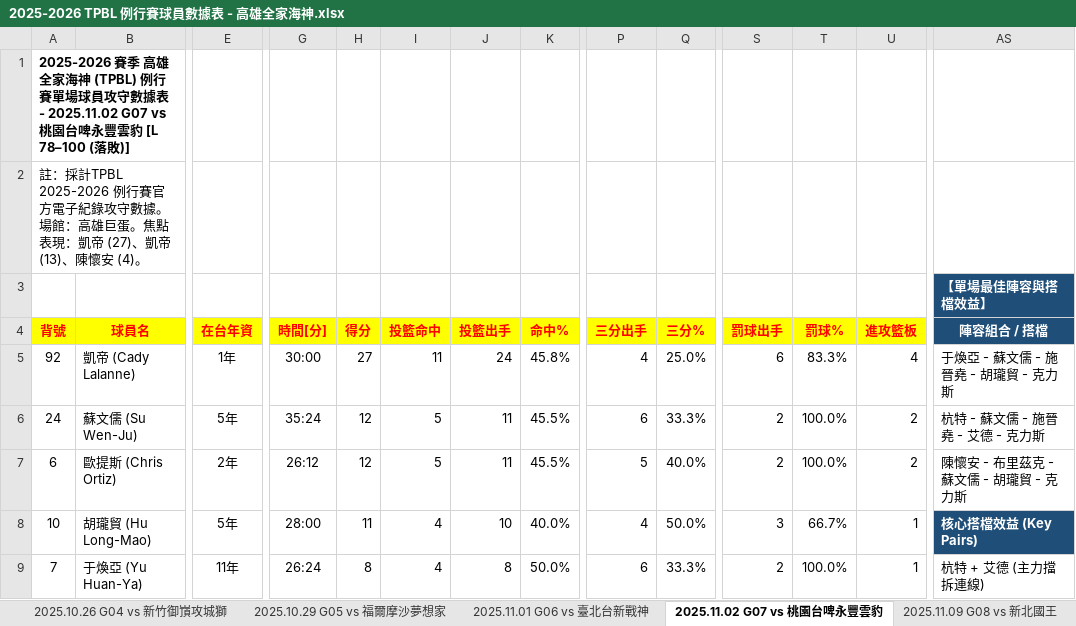
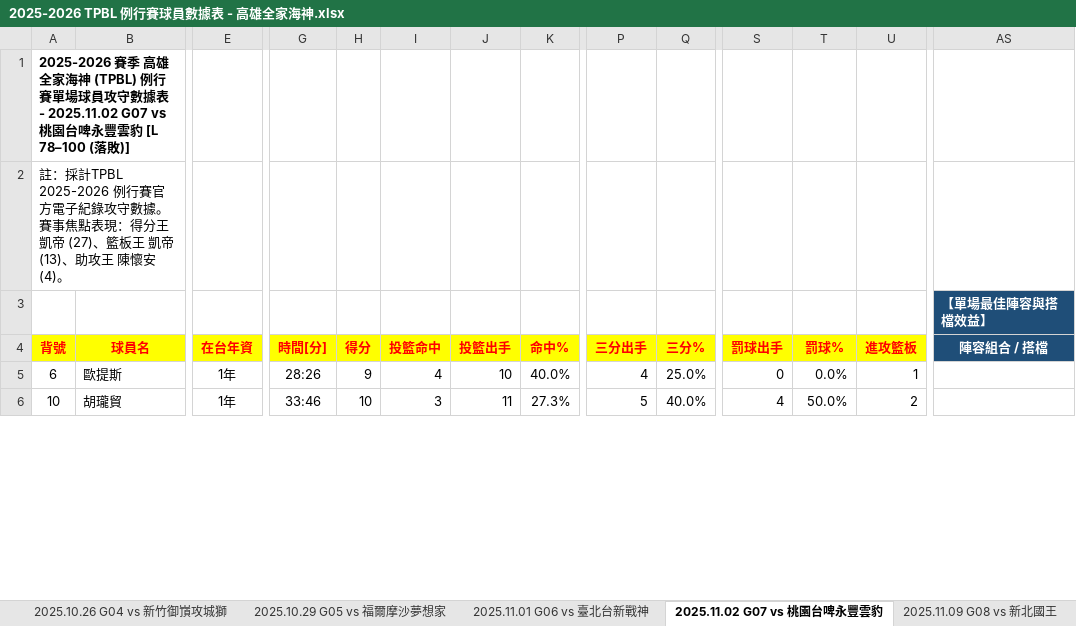
Before and after one commit to frankoilking1980-lgtm/tpbl-stats, an Excel workbook: data/season2025/2025-2026 TPBL 例行賽球員數據表 - 高雄全家海神.xlsx, sheet 2025.11.02 G07 vs 桃園台啤永豐雲豹, drawn as a sheet; only a part is shown, gaps mark what is left out; values as stored, in another font and other column widths than the file's, no borders; removed rows and columns are numbered as before the commit, all else as after; rows hold the shown columns only; the diff covers the shown part only; the diff names each change by its address in the sheet, - before the commit and + after, or states it on an @@ line.

```diff
--- a/data/season2025/2025-2026 TPBL 例行賽球員數據表 - 高雄全家海神.xlsx (sheet 2025.11.02 G07 vs 桃園台啤永豐雲豹)
+++ b/data/season2025/2025-2026 TPBL 例行賽球員數據表 - 高雄全家海神.xlsx (sheet 2025.11.02 G07 vs 桃園台啤永豐雲豹)
-A2 (背號): …守數據。場館：高雄巨蛋。焦點表現：凱帝 (27)、凱帝 (13)、陳懷安…
+A2 (背號): …守數據。賽事焦點表現：得分王 凱帝 (27)、籃板王 凱帝 (13)、助攻王 陳懷安…
-row 5: 92 | 凱帝 (Cady Lalanne) | 1年 | 30:00 | 27 | 11 | 24 | 45.8% | 4 | 25.0% | 6 | 83.3% | 4 | 于煥亞 - 蘇文儒 - 施晉堯 - 胡瓏貿 - 克力斯
-row 6: 24 | 蘇文儒 (Su Wen-Ju) | 5年 | 35:24 | 12 | 5 | 11 | 45.5% | 6 | 33.3% | 2 | 100.0% | 2 | 杭特 - 蘇文儒 - 施晉堯 - 艾德 - 克力斯
-B5 (球員名): 歐提斯 (Chris Ortiz)
+B5 (球員名): 歐提斯
-E5 (在台年資): 2年
+E5 (在台年資): 1年
-G5 (時間[分]): 26:12
+G5 (時間[分]): 28:26
-H5 (得分): 12
+H5 (得分): 9
-I5 (投籃命中): 5
+I5 (投籃命中): 4
-J5 (投籃出手): 11
+J5 (投籃出手): 10
-K5 (命中%): 45.5%
+K5 (命中%): 40.0%
-P5 (三分出手): 5
+P5 (三分出手): 4
-Q5 (三分%): 40.0%
+Q5 (三分%): 25.0%
-S5 (罰球出手): 2
+S5 (罰球出手): 0
-T5 (罰球%): 100.0%
+T5 (罰球%): 0.0%
-U5 (進攻籃板): 2
+U5 (進攻籃板): 1
-AS5 (陣容組合 / 搭檔): 陳懷安 - 布里茲克 - 蘇文儒 - 胡瓏貿 - 克力斯
+AS5 (陣容組合 / 搭檔): (empty)
-B6 (球員名): 胡瓏貿 (Hu Long-Mao)
+B6 (球員名): 胡瓏貿
-E6 (在台年資): 5年
+E6 (在台年資): 1年
-G6 (時間[分]): 28:00
+G6 (時間[分]): 33:46
-H6 (得分): 11
+H6 (得分): 10
-I6 (投籃命中): 4
+I6 (投籃命中): 3
-J6 (投籃出手): 10
+J6 (投籃出手): 11
-K6 (命中%): 40.0%
+K6 (命中%): 27.3%
-P6 (三分出手): 4
+P6 (三分出手): 5
-Q6 (三分%): 50.0%
+Q6 (三分%): 40.0%
-S6 (罰球出手): 3
+S6 (罰球出手): 4
-T6 (罰球%): 66.7%
+T6 (罰球%): 50.0%
-U6 (進攻籃板): 1
+U6 (進攻籃板): 2
-AS6 (陣容組合 / 搭檔): 核心搭檔效益 (Key Pairs)
+AS6 (陣容組合 / 搭檔): (empty)
-AS6 fill: #1F4E78
+AS6 fill: none
-row 9: 7 | 于煥亞 (Yu Huan-Ya) | 11年 | 26:24 | 8 | 4 | 8 | 50.0% | 6 | 33.3% | 2 | 100.0% | 1 | 杭特 + 艾德 (主力擋拆連線)
```
Also changed, not shown: 8 added rows, 4 removed rows, 147 edited cells and cell formats elsewhere in this sheet, sheet 2026.02.08 G23 vs 新北中信特攻, sheet 2026.02.11 G24 vs 臺北台新戰神, sheet 2026.03.14 G27 vs 新竹御嵿攻城獅, sheet 2025.12.28 G14 vs 新北國王, sheet 2026.01.24 G20 vs 新北中信特攻, sheet 2026.01.11 G19 vs 新竹御嵿攻城獅, 29 more sheets, data/season2025/2025-2026 TPBL 例行賽球員數據表 - 新北中信特攻.xlsx, data/season2025/2025-2026 TPBL 例行賽球員數據表 - 新北國王.xlsx, 4 other files.
